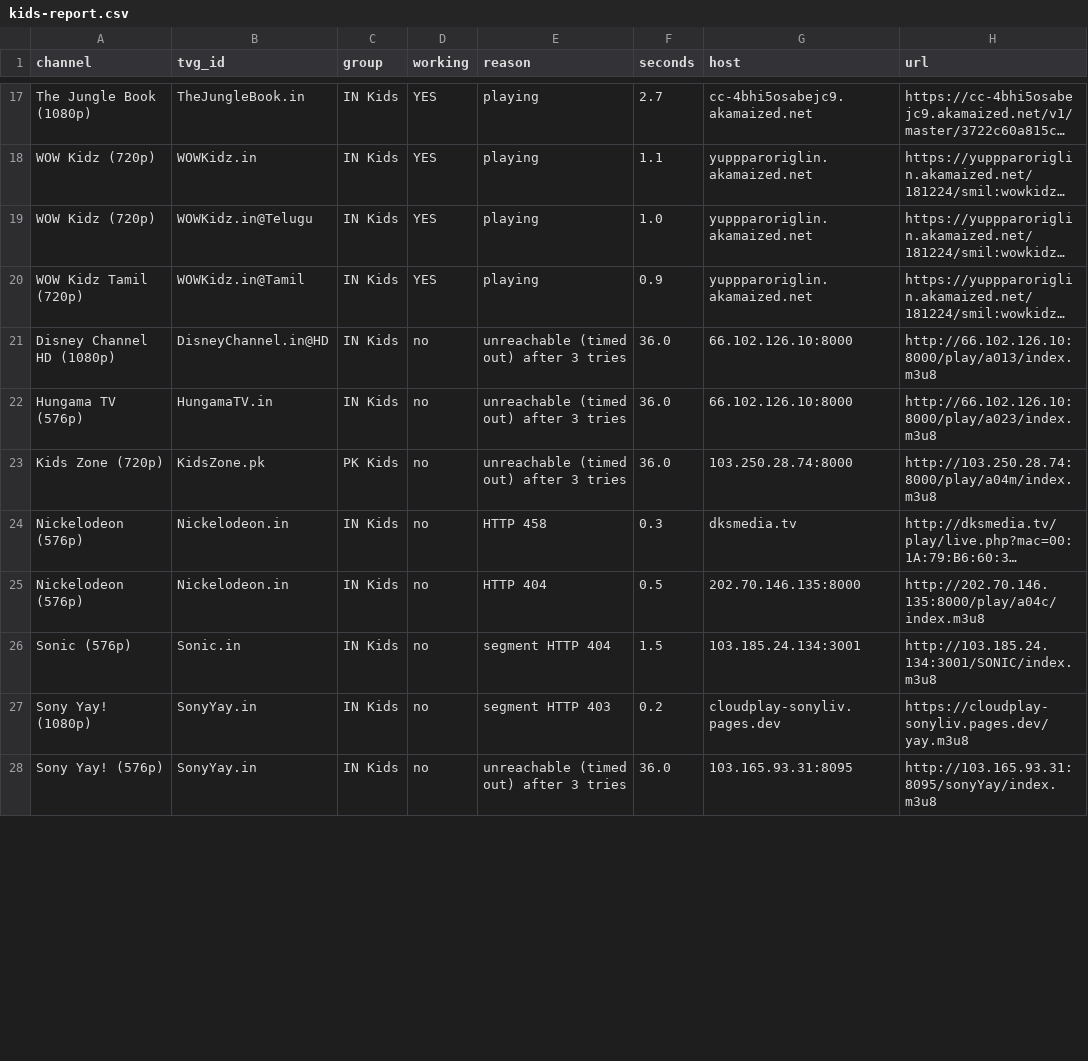
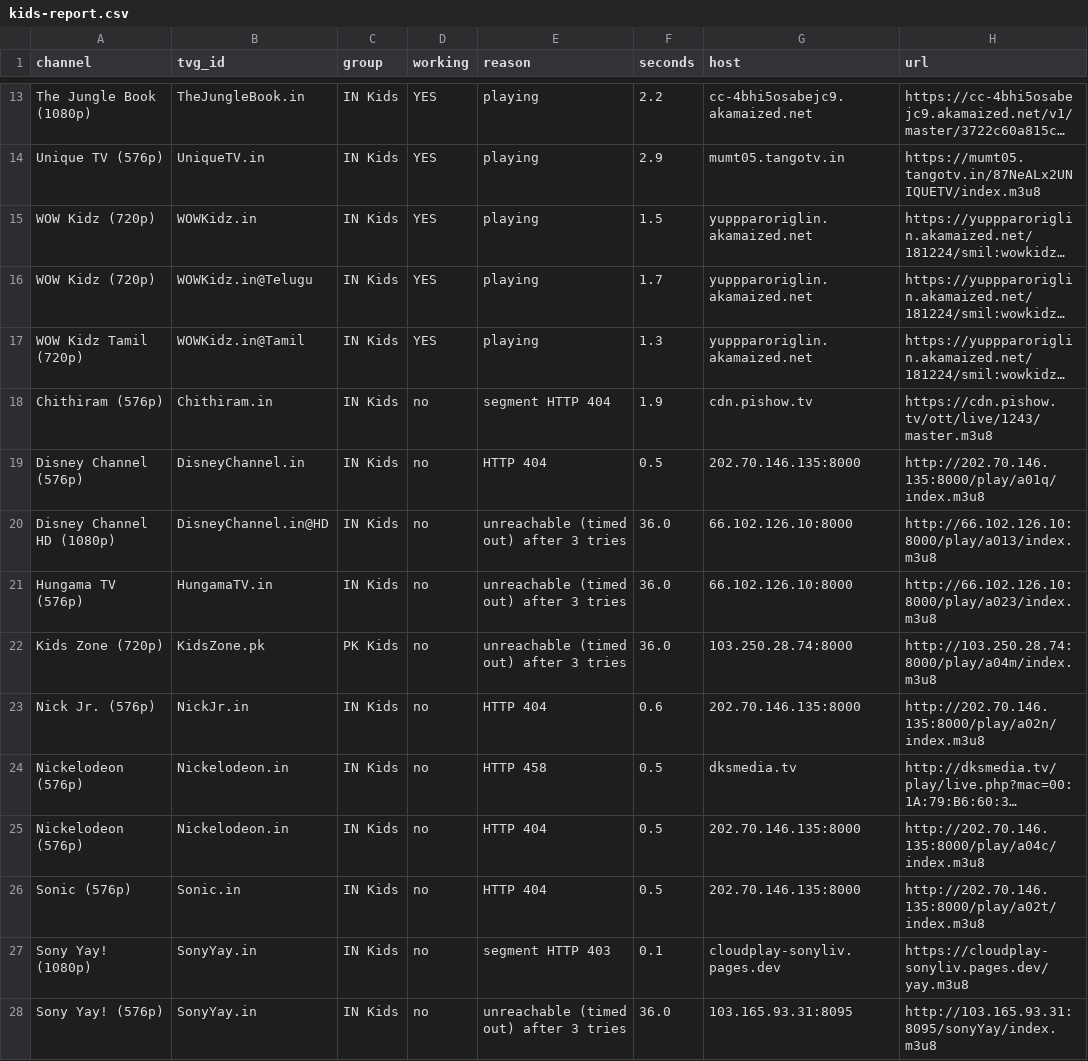
Before and after one commit to Inam321/tv, a CSV file: reports/kids-report.csv, drawn as a sheet; only a part is shown, gaps mark what is left out; long unchanged cells end in …; addresses are those after the commit; the diff covers the shown part only; the diff names each change by its address in the sheet, - before the commit and + after, or states it on an @@ line.

```diff
--- a/reports/kids-report.csv
+++ b/reports/kids-report.csv
-F13 (seconds): 2.7
+F13 (seconds): 2.2
+row 14: Unique TV (576p) | UniqueTV.in | IN Kids | YES | playing | 2.9 | mumt05.tangotv.in | https://mumt05.tangotv.in/87NeALx2UNIQUETV/index.m3u8
-F15 (seconds): 1.1
+F15 (seconds): 1.5
-F16 (seconds): 1.0
+F16 (seconds): 1.7
-F17 (seconds): 0.9
+F17 (seconds): 1.3
+row 18: Chithiram (576p) | Chithiram.in | IN Kids | no | segment HTTP 404 | 1.9 | cdn.pishow.tv | https://cdn.pishow.tv/ott/live/1243/master.m3u8
+row 19: Disney Channel (576p) | DisneyChannel.in | IN Kids | no | HTTP 404 | 0.5 | 202.70.146.135:8000 | http://202.70.146.135:8000/play/a01q/index.m3u8
+row 23: Nick Jr. (576p) | NickJr.in | IN Kids | no | HTTP 404 | 0.6 | 202.70.146.135:8000 | http://202.70.146.135:8000/play/a02n/index.m3u8
-F24 (seconds): 0.3
+F24 (seconds): 0.5
-E26 (reason): segment HTTP 404
+E26 (reason): HTTP 404
-F26 (seconds): 1.5
+F26 (seconds): 0.5
-G26 (host): 103.185.24.134:3001
+G26 (host): 202.70.146.135:8000
-H26 (url): http://103.185.24.134:3001/SONIC/index.m3u8
+H26 (url): http://202.70.146.135:8000/play/a02t/index.m3u8
-F27 (seconds): 0.2
+F27 (seconds): 0.1
```
Also changed, not shown: 1 added row, 5 removed rows and 14 edited cells elsewhere in this file, reports/documentary-report.csv, reports/movies-report.csv, 18 other files.
